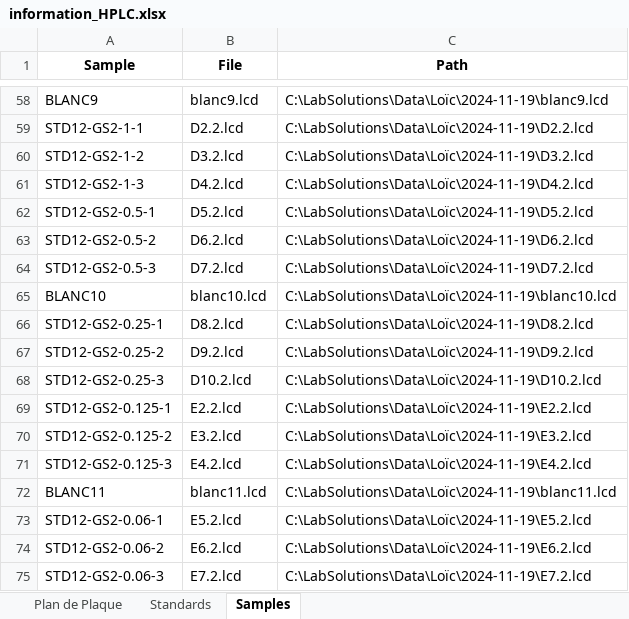
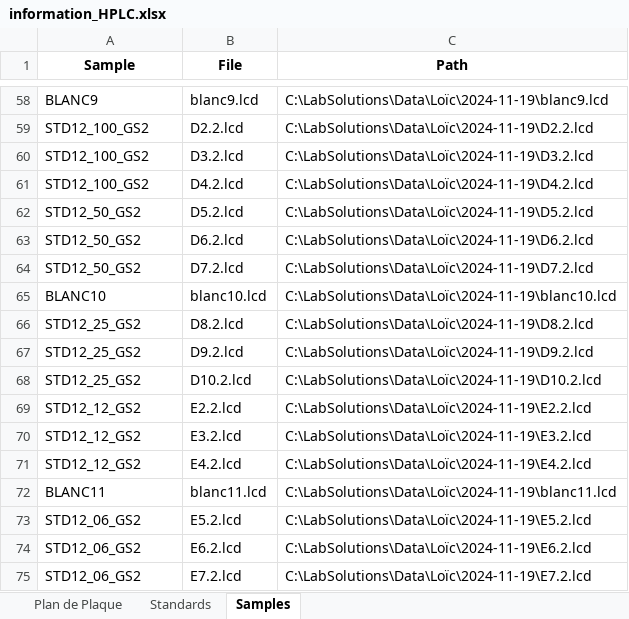
Before and after one commit to actolonen/Analysis_Lab, an Excel workbook: Metabolites/HPLC/Data/information_HPLC.xlsx, sheet Samples, drawn as a sheet; only a part is shown, gaps mark what is left out; values as stored, in another font and other column widths than the file's, no borders; the diff covers the shown part only; the diff names each change by its address in the sheet, - before the commit and + after, or states it on an @@ line.

```diff
--- a/Metabolites/HPLC/Data/information_HPLC.xlsx (sheet Samples)
+++ b/Metabolites/HPLC/Data/information_HPLC.xlsx (sheet Samples)
-A59 (Sample): STD12-GS2-1-1
+A59 (Sample): STD12_100_GS2
-A60 (Sample): STD12-GS2-1-2
+A60 (Sample): STD12_100_GS2
-A61 (Sample): STD12-GS2-1-3
+A61 (Sample): STD12_100_GS2
-A62 (Sample): STD12-GS2-0.5-1
+A62 (Sample): STD12_50_GS2
-A63 (Sample): STD12-GS2-0.5-2
+A63 (Sample): STD12_50_GS2
-A64 (Sample): STD12-GS2-0.5-3
+A64 (Sample): STD12_50_GS2
-A66 (Sample): STD12-GS2-0.25-1
+A66 (Sample): STD12_25_GS2
-A67 (Sample): STD12-GS2-0.25-2
+A67 (Sample): STD12_25_GS2
-A68 (Sample): STD12-GS2-0.25-3
+A68 (Sample): STD12_25_GS2
-A69 (Sample): STD12-GS2-0.125-1
+A69 (Sample): STD12_12_GS2
-A70 (Sample): STD12-GS2-0.125-2
+A70 (Sample): STD12_12_GS2
-A71 (Sample): STD12-GS2-0.125-3
+A71 (Sample): STD12_12_GS2
-A73 (Sample): STD12-GS2-0.06-1
+A73 (Sample): STD12_06_GS2
-A74 (Sample): STD12-GS2-0.06-2
+A74 (Sample): STD12_06_GS2
-A75 (Sample): STD12-GS2-0.06-3
+A75 (Sample): STD12_06_GS2
```
Also changed, not shown: 45 edited cells elsewhere in this sheet, sheet Standards, 54 other files.
